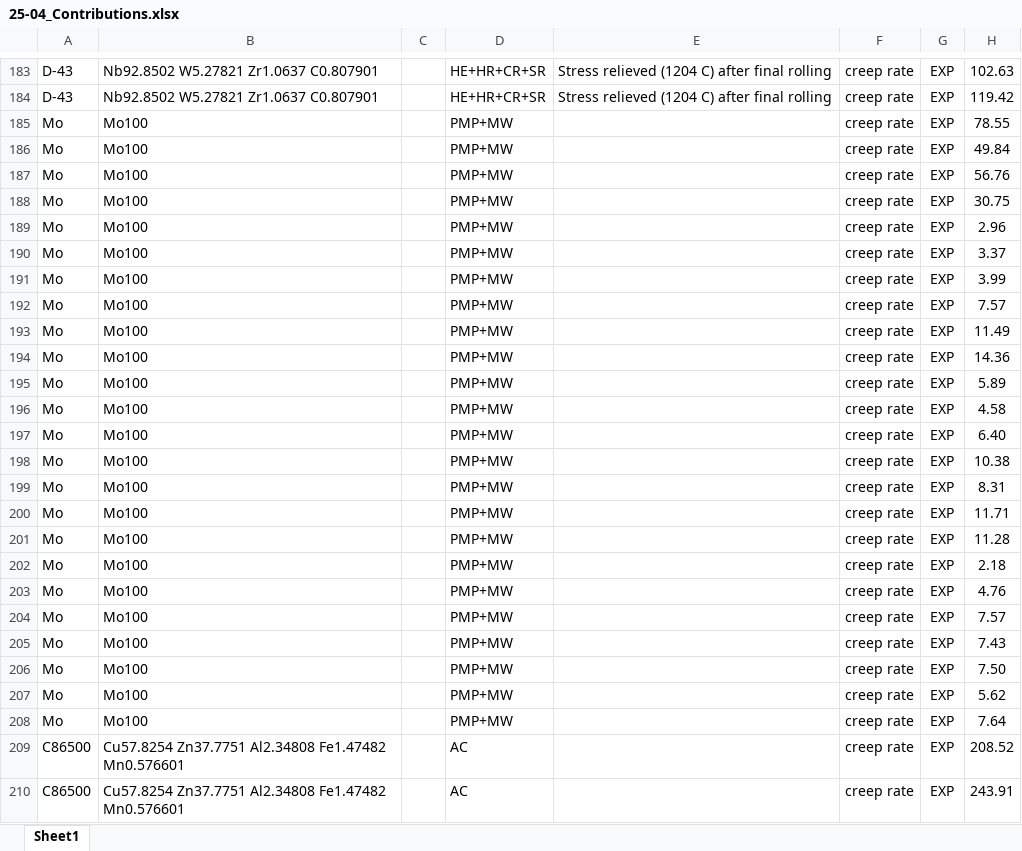
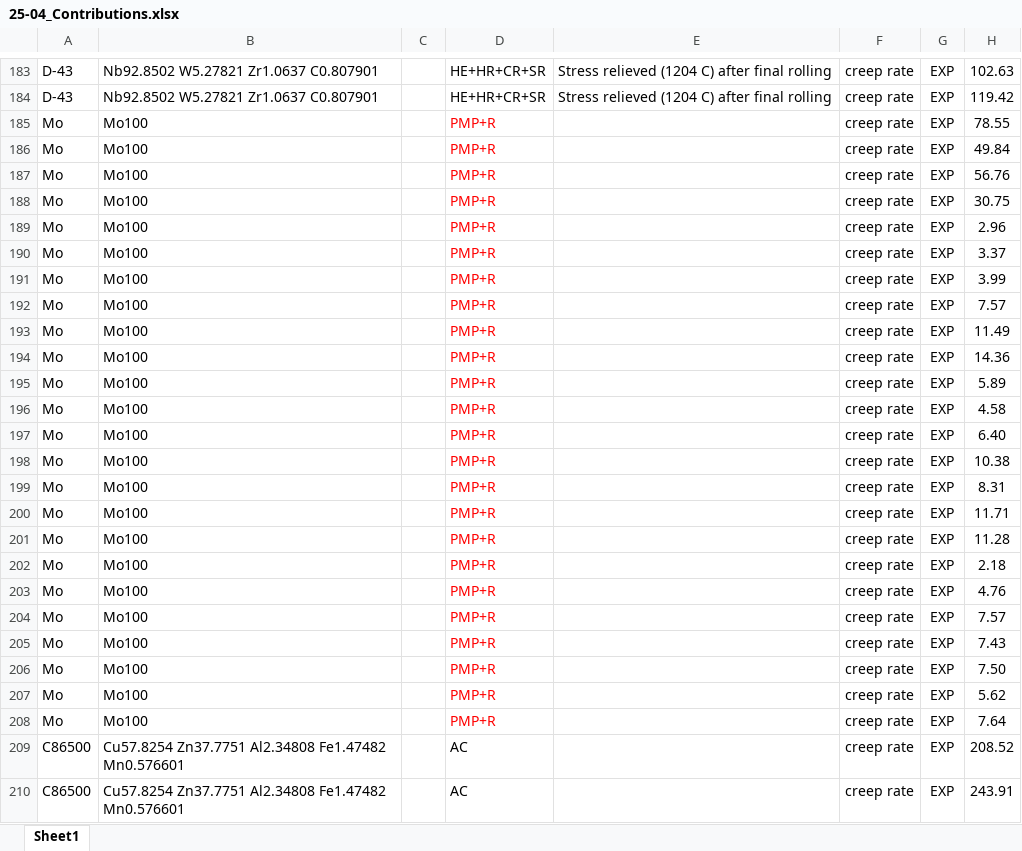
Before and after one commit to ricardonpa/ULTERA-contribute-rdamaral, an Excel workbook: 25-04_Contributions.xlsx, sheet Sheet1, drawn as a sheet; only a part is shown, gaps mark what is left out; values as stored, in another font and other column widths than the file's, no borders; the diff covers the shown part only; the diff names each change by its address in the sheet, - before the commit and + after, or states it on an @@ line.

```diff
--- a/25-04_Contributions.xlsx (sheet Sheet1)
+++ b/25-04_Contributions.xlsx (sheet Sheet1)
-D185:D208: PMP+MW
+D185:D208: PMP+R
-D185:D208 text colour: black
+D185:D208 text colour: #FF0000
```
Also changed, not shown: 110 edited cells elsewhere in this sheet, 25-02_Contributions.xlsx.
